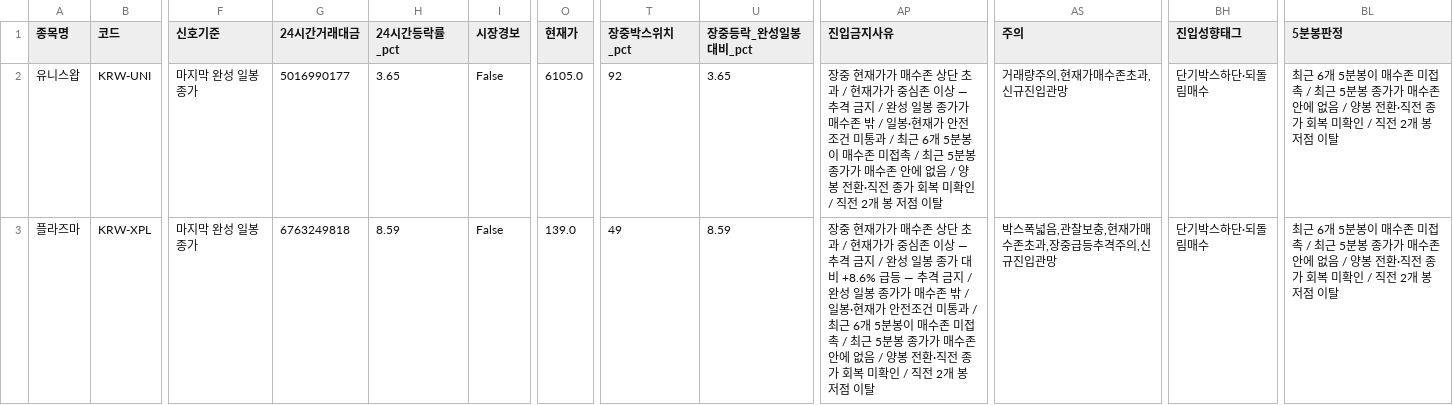
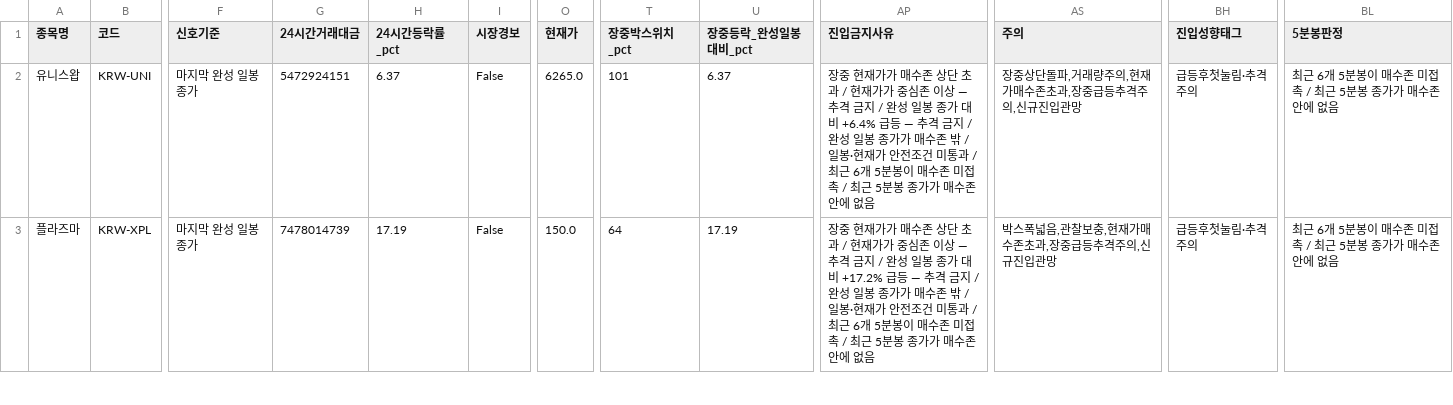
Before and after one commit to anna0205ms-stack/today-coin-explorer, a CSV file: outputs/latest_scan.csv, drawn as a sheet; only a part is shown, gaps mark what is left out; the diff covers the shown part only; the diff names each change by its address in the sheet, - before the commit and + after, or states it on an @@ line.

```diff
--- a/outputs/latest_scan.csv
+++ b/outputs/latest_scan.csv
-G2 (24시간거래대금): 5016990177
+G2 (24시간거래대금): 5472924151
-H2 (24시간등락률_pct): 3.65
+H2 (24시간등락률_pct): 6.37
-O2 (현재가): 6105.0
+O2 (현재가): 6265.0
-T2 (장중박스위치_pct): 92
+T2 (장중박스위치_pct): 101
-U2 (장중등락_완성일봉대비_pct): 3.65
+U2 (장중등락_완성일봉대비_pct): 6.37
-AP2 (진입금지사유): …봉 종가가 매수존 밖 / 일봉·현재가 안전조건 미통과 / 최근 6개 5분봉이 매수존 미접촉 / 최근 5분봉 종가가 매수존 안에 없음 / 양봉 전환·직전 종가 회복 미확인 / 직전 2개 봉 저점 이탈
+AP2 (진입금지사유): …봉 종가 대비 +6.4% 급등 — 추격 금지 / 완성 일봉 종가가 매수존 밖 / 일봉·현재가 안전조건 미통과 / 최근 6개 5분봉이 매수존 미접촉 / 최근 5분봉 종가가 매수존 안에 없음
-AS2 (주의): 거래량주의,현재가매수존초과,신규진입관망
+AS2 (주의): 장중상단돌파,거래량주의,현재가매수존초과,장중급등추격주의,신규진입관망
-BH2:BH3 (진입성향태그): 단기박스하단·되돌림매수
+BH2:BH3 (진입성향태그): 급등후첫눌림·추격주의
-BL2:BL3 (5분봉판정): …에 없음 / 양봉 전환·직전 종가 회복 미확인 / 직전 2개 봉 저점 이탈
+BL2:BL3 (5분봉판정): …에 없음
-G3 (24시간거래대금): 6763249818
+G3 (24시간거래대금): 7478014739
-H3 (24시간등락률_pct): 8.59
+H3 (24시간등락률_pct): 17.19
-O3 (현재가): 139.0
+O3 (현재가): 150.0
-T3 (장중박스위치_pct): 49
+T3 (장중박스위치_pct): 64
-U3 (장중등락_완성일봉대비_pct): 8.59
+U3 (장중등락_완성일봉대비_pct): 17.19
-AP3 (진입금지사유): …대비 +8.6% 급등 — 추격 금지 / 완성 일봉 종가가 매수존 밖 / 일봉·현재가 안전조건 미통과 / 최근 6개 5분봉이 매수존 미접촉 / 최근 5분봉 종가가 매수존 안에 없음 / 양봉 전환·직전 종가 회복 미확인 / 직전 2개 봉 저점 이탈
+AP3 (진입금지사유): …대비 +17.2% 급등 — 추격 금지 / 완성 일봉 종가가 매수존 밖 / 일봉·현재가 안전조건 미통과 / 최근 6개 5분봉이 매수존 미접촉 / 최근 5분봉 종가가 매수존 안에 없음
```
Also changed, not shown: 39 edited cells elsewhere in this file, outputs/pre_breakout_reclaim.csv, outputs/technical_rebound.csv, 39 other files.
